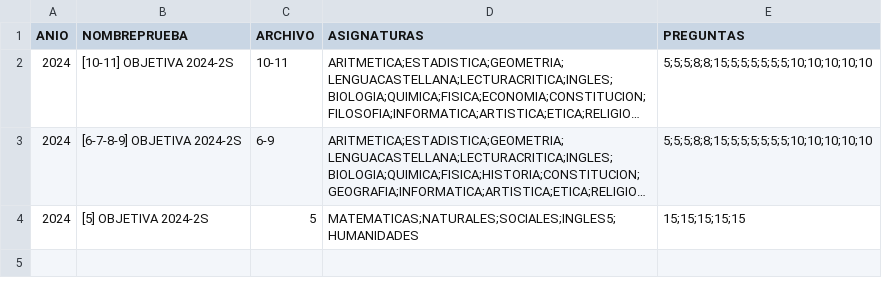
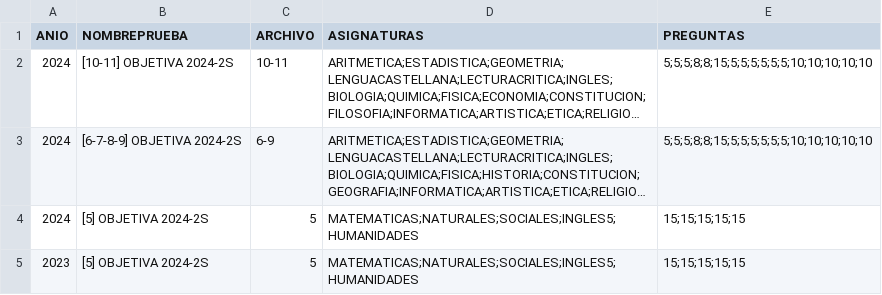
Before and after one commit to EncisoMath/ResultadosRoque, a CSV file: Datos/Pruebas.csv, drawn as a sheet; long unchanged cells end in …; the diff names each change by its address in the sheet, - before the commit and + after, or states it on an @@ line.

Commit message:
Update Pruebas.csv

```diff
--- a/Datos/Pruebas.csv
+++ b/Datos/Pruebas.csv
+row 5: 2023 | [5] OBJETIVA 2024-2S | 5 | MATEMATICAS;NATURALES;SOCIALES;INGLES5;HUMANIDADES | 15;15;15;15;15
```
